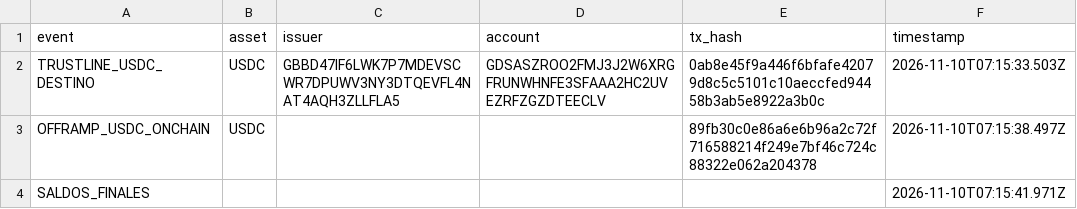
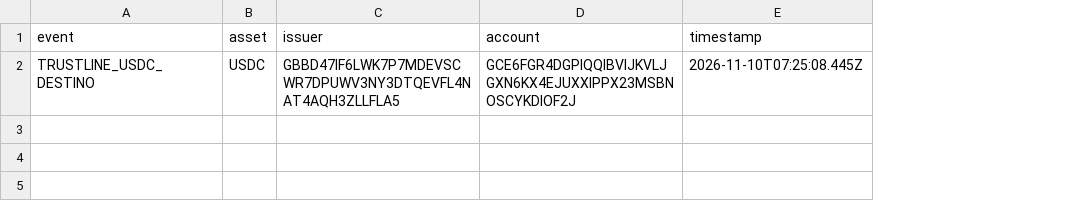
Before and after one commit to Re-Wallet/LabRAMP, a CSV file: lab-rampa-stellar/lab-rampa-stellar-usdc-offramp-real-results.csv, drawn as a sheet; removed rows and columns are numbered as before the commit, all else as after; the diff names each change by its address in the sheet, - before the commit and + after, or states it on an @@ line.

Commit message:
refactor: arquitectura hexagonal (puertos y adaptadores) + README completo
- Domain: entidades RampOrder, RampQuote, StellarAccount; puertos RampProvider, StellarGateway, AuthProvider; servicio RampService
- Application: casos de uso OnRampUseCase, OffRampUseCase
- Infrastructure: StellarHorizonAdapter, MockRampAdapter, SdfRampAdapter, CsvJsonExporter, NetworkConfig
- Entry points: lab-offramp-usdc-real, lab-onramp-sdf, lab-multimoneda
- README completo: diagrama de capas, cuentas, evidencia on-chain (tx: 89fb30c0...), consideraciones KYC/AML y Ramp Gap

```diff
--- a/lab-rampa-stellar/lab-rampa-stellar-usdc-offramp-real-results.csv
+++ b/lab-rampa-stellar/lab-rampa-stellar-usdc-offramp-real-results.csv
-column E (tx_hash), row 2: 0ab8e45f9a446f6bfafe42079d8c5c5101c10aeccfed94458b3ab5e8922a3b0c
-D2 (account): GDSASZROO2FMJ3J2W6XRGFRUNWHNFE3SFAAA2HC2UVEZRFZGZDTEECLV
+D2 (account): GCE6FGR4DGPIQQIBVIJKVLJGXN6KX4EJUXXIPPX23MSBNOSCYKDIOF2J
-E2 (timestamp): 2026-11-10T07:15:33.503Z
+E2 (timestamp): 2026-11-10T07:25:08.445Z
-row 3: OFFRAMP_USDC_ONCHAIN | USDC |  |  | 89fb30c0e86a6e6b96a2c72f716588214f249e7bf46c724c88322e062a204378 | 2026-11-10T07:15:38.497Z
-row 4: SALDOS_FINALES |  |  |  |  | 2026-11-10T07:15:41.971Z
```
Also changed, not shown: 21 other files.
